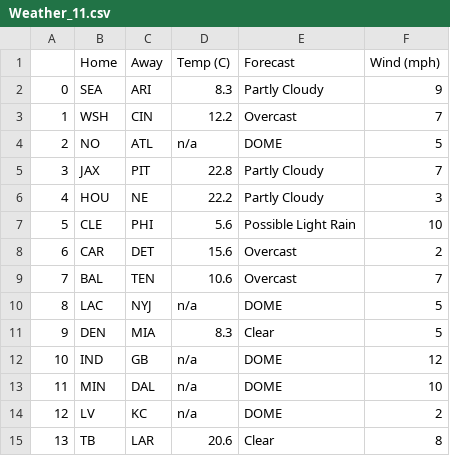
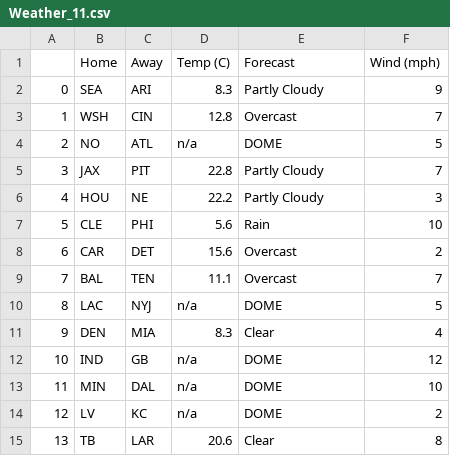
Before and after one commit to adunlop1234/NFL_Fantasy, a CSV file: Scraped/Weather/Weather_11.csv, drawn as a sheet.

```diff
--- a/Scraped/Weather/Weather_11.csv
+++ b/Scraped/Weather/Weather_11.csv
@@ -2,3 +2,3 @@
 0,SEA,ARI,8.3,Partly Cloudy,9
-1,WSH,CIN,12.2,Overcast,7
+1,WSH,CIN,12.8,Overcast,7
 2,NO,ATL,n/a,DOME,5
@@ -6,7 +6,7 @@
 4,HOU,NE,22.2,Partly Cloudy,3
-5,CLE,PHI,5.6,Possible Light Rain,10
+5,CLE,PHI,5.6,Rain,10
 6,CAR,DET,15.6,Overcast,2
-7,BAL,TEN,10.6,Overcast,7
+7,BAL,TEN,11.1,Overcast,7
 8,LAC,NYJ,n/a,DOME,5
-9,DEN,MIA,8.3,Clear,5
+9,DEN,MIA,8.3,Clear,4
 10,IND,GB,n/a,DOME,12
```
Also changed, not shown: 2 other files.
